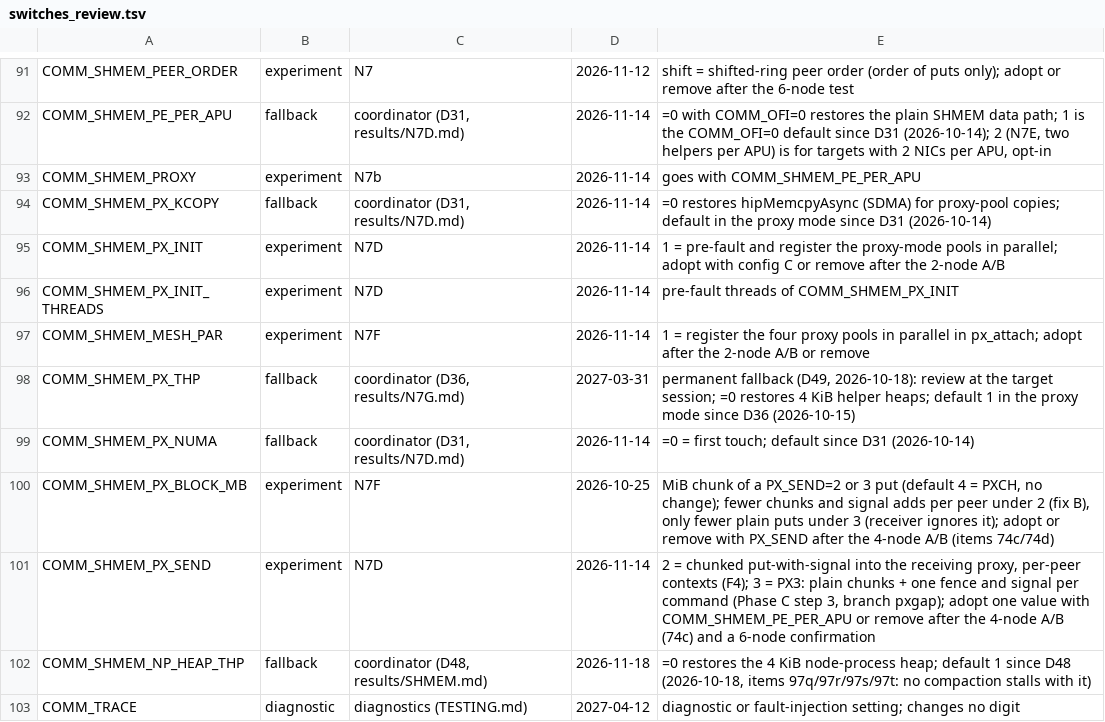
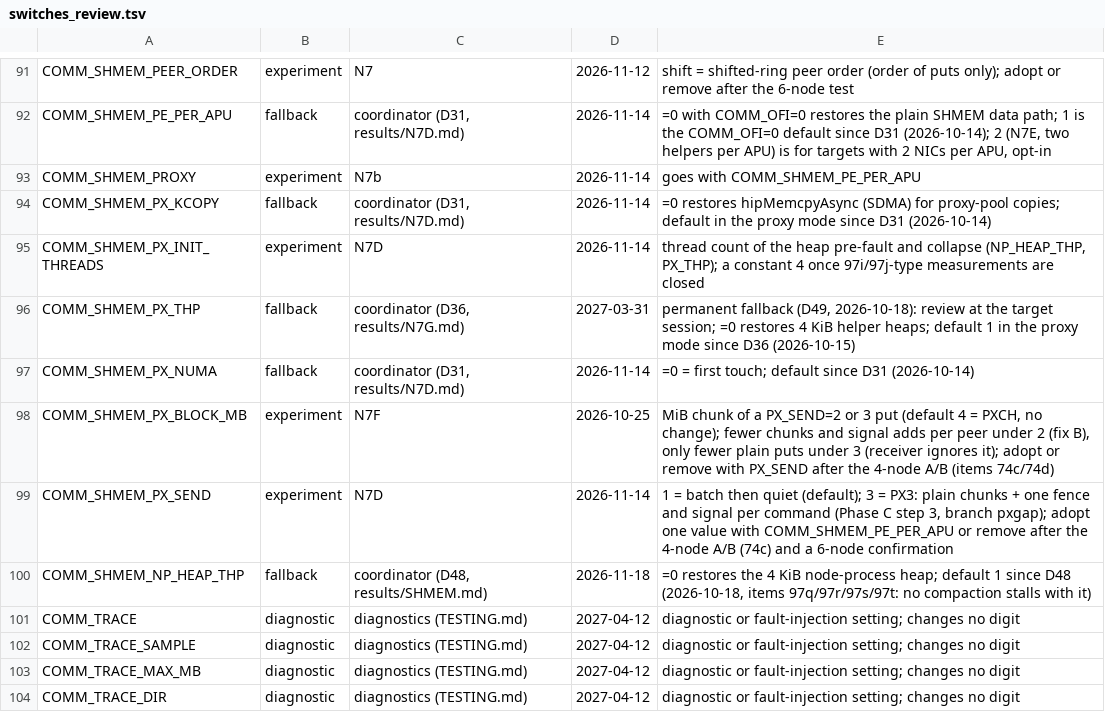
Before and after one commit to cecoppola/ntt, a TSV file: ecalc/switches_review.tsv, drawn as a sheet; only a part is shown, gaps mark what is left out; the shorter side is filled out with more unchanged rows.

```diff
--- a/ecalc/switches_review.tsv
+++ b/ecalc/switches_review.tsv
@@ -94,5 +94,3 @@ COMM_SHMEM_PROXY	experiment	N7b	2026-11-14	goes with COMM_SHMEM_PE_PER_APU
 COMM_SHMEM_PX_KCOPY	fallback	coordinator (D31, results/N7D.md)	2026-11-14	=0 restores hipMemcpyAsync (SDMA) for proxy-pool copies; default in the proxy mode since D31 (2026-10-14)
-COMM_SHMEM_PX_INIT	experiment	N7D	2026-11-14	1 = pre-fault and register the proxy-mode pools in parallel; adopt with config C or remove after the 2-node A/B
-COMM_SHMEM_PX_INIT_THREADS	experiment	N7D	2026-11-14	pre-fault threads of COMM_SHMEM_PX_INIT
-COMM_SHMEM_MESH_PAR	experiment	N7F	2026-11-14	1 = register the four proxy pools in parallel in px_attach; adopt after the 2-node A/B or remove
+COMM_SHMEM_PX_INIT_THREADS	experiment	N7D	2026-11-14	thread count of the heap pre-fault and collapse (NP_HEAP_THP, PX_THP); a constant 4 once 97i/97j-type measurements are closed
 COMM_SHMEM_PX_THP	fallback	coordinator (D36, results/N7G.md)	2027-03-31	permanent fallback (D49, 2026-10-18): review at the target session; =0 restores 4 KiB helper heaps; default 1 in the proxy mode since D36 (2026-10-15)
@@ -100,3 +98,3 @@ COMM_SHMEM_PX_NUMA	fallback	coordinator (D31, results/N7D.md)	2026-11-14	=0 = fi
 COMM_SHMEM_PX_BLOCK_MB	experiment	N7F	2026-10-25	MiB chunk of a PX_SEND=2 or 3 put (default 4 = PXCH, no change); fewer chunks and signal adds per peer under 2 (fix B), only fewer plain puts under 3 (receiver ignores it); adopt or remove with PX_SEND after the 4-node A/B (items 74c/74d)
-COMM_SHMEM_PX_SEND	experiment	N7D	2026-11-14	2 = chunked put-with-signal into the receiving proxy, per-peer contexts (F4); 3 = PX3: plain chunks + one fence and signal per command (Phase C step 3, branch pxgap); adopt one value with COMM_SHMEM_PE_PER_APU or remove after the 4-node A/B (74c) and a 6-node confirmation
+COMM_SHMEM_PX_SEND	experiment	N7D	2026-11-14	1 = batch then quiet (default); 3 = PX3: plain chunks + one fence and signal per command (Phase C step 3, branch pxgap); adopt one value with COMM_SHMEM_PE_PER_APU or remove after the 4-node A/B (74c) and a 6-node confirmation
 COMM_SHMEM_NP_HEAP_THP	fallback	coordinator (D48, results/SHMEM.md)	2026-11-18	=0 restores the 4 KiB node-process heap; default 1 since D48 (2026-10-18, items 97q/97r/97s/97t: no compaction stalls with it)
```
Also changed, not shown: ecalc/switches.tsv, 5 other files.
